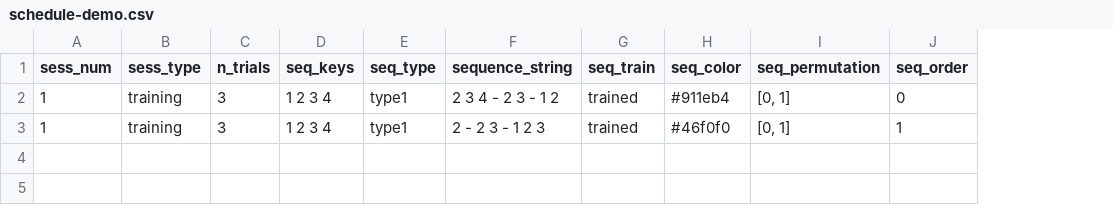
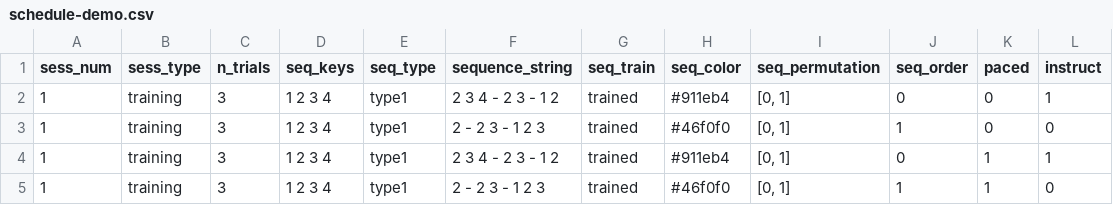
Before and after one commit to benjamingarzon/SeqLearn, a CSV file: scheduling/schedule-demo.csv, drawn as a sheet; the diff names each change by its address in the sheet, - before the commit and + after, or states it on an @@ line.

```diff
--- a/scheduling/schedule-demo.csv
+++ b/scheduling/schedule-demo.csv
+column K (paced), rows 2-3: 0 | 0
+column L (instruct), rows 2-3: 1 | 0
+row 4: 1 | training | 3 | 1 2 3 4 | type1 | 2 3 4 - 2 3 - 1 2 | trained | #911eb4 | [0, 1] | 0 | 1 | 1
+row 5: 1 | training | 3 | 1 2 3 4 | type1 | 2 - 2 3 - 1 2 3 | trained | #46f0f0 | [0, 1] | 1 | 1 | 0
```
Also changed, not shown: scheduling/schedule0.csv, 9 other files.
